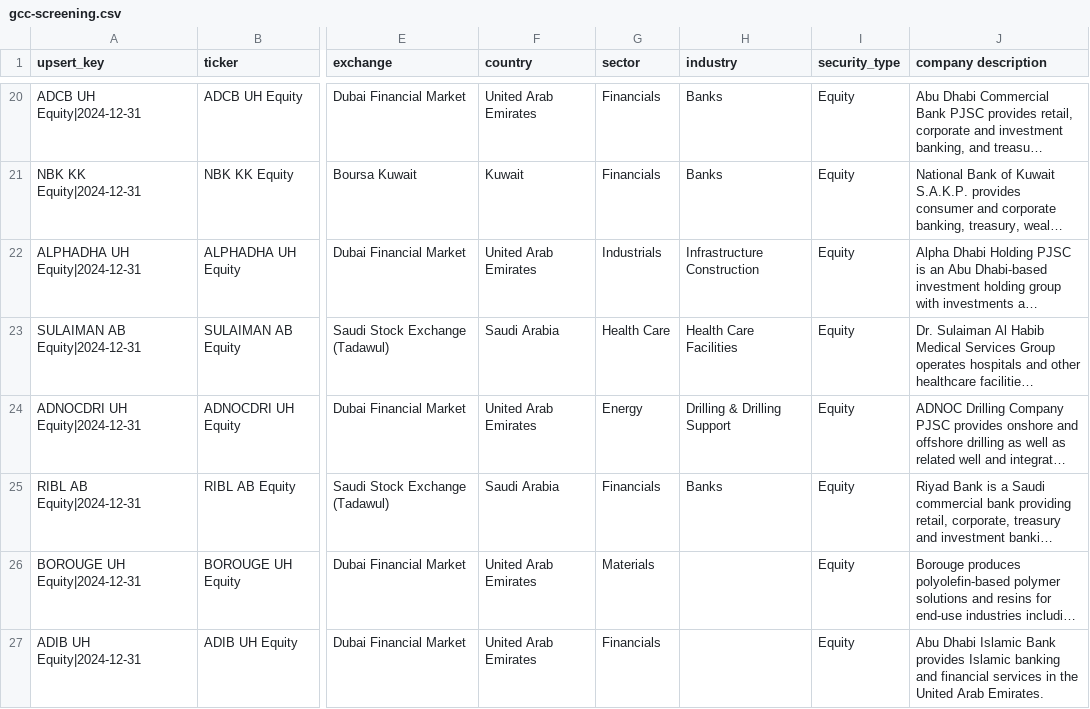
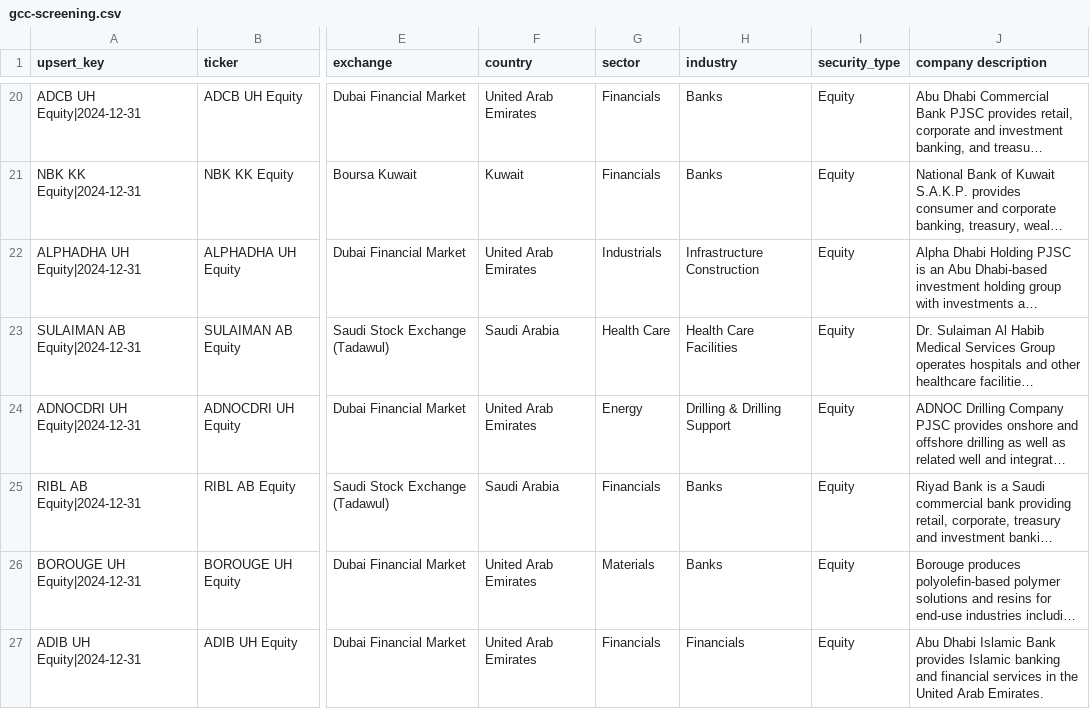
Before and after one commit to malhiss/shariah-compass, a CSV file: public/data/gcc-screening.csv, drawn as a sheet; only a part is shown, gaps mark what is left out; long unchanged cells end in …; the diff covers the shown part only; the diff names each change by its address in the sheet, - before the commit and + after, or states it on an @@ line.

```diff
--- a/public/data/gcc-screening.csv
+++ b/public/data/gcc-screening.csv
-H26 (industry): (empty)
+H26 (industry): Banks
-H27 (industry): (empty)
+H27 (industry): Financials
```
Also changed, not shown: 1 removed row and 6 edited cells elsewhere in this file.
